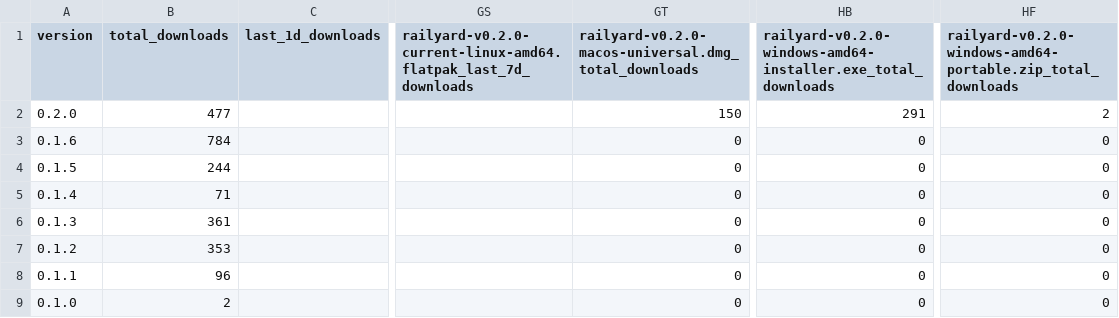
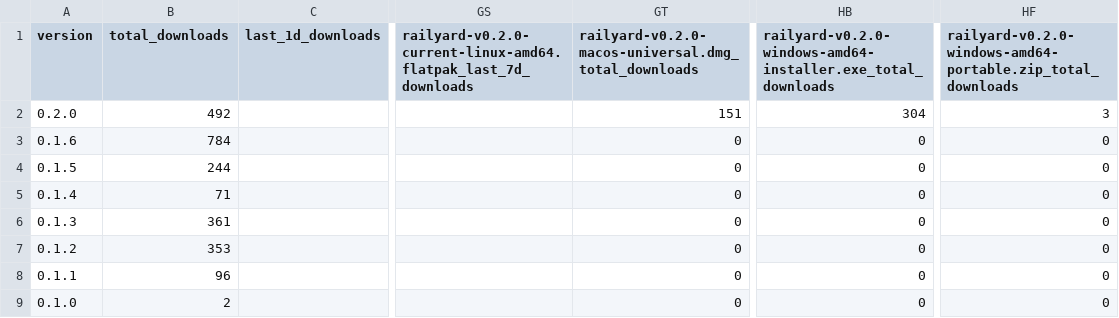
Before and after one commit to j4lambert/The-Railyard, a CSV file: analytics/railyard_app_downloads.csv, drawn as a sheet; only a part is shown, gaps mark what is left out; the diff names each change by its address in the sheet, - before the commit and + after, or states it on an @@ line.

```diff
--- a/analytics/railyard_app_downloads.csv
+++ b/analytics/railyard_app_downloads.csv
-B2 (total_downloads): 477
+B2 (total_downloads): 492
-GT2: 150
+GT2: 151
-HB2: 291
+HB2: 304
-HF2: 2
+HF2: 3
```
Also changed, not shown: 5 other files.
